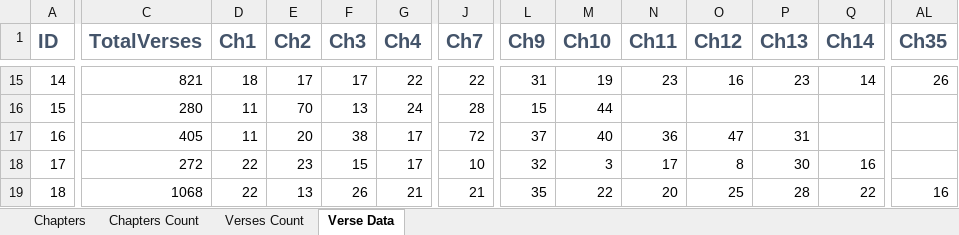
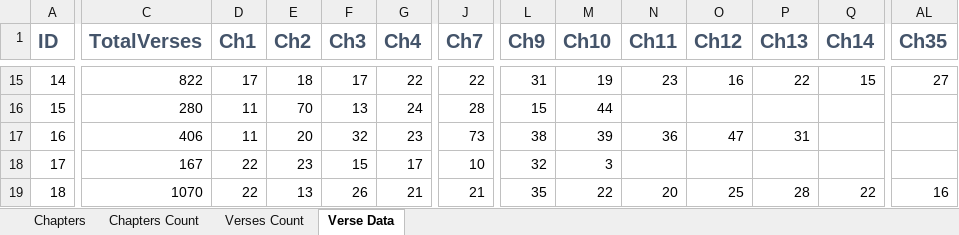
Before and after one commit to xinthose/personal_website, an Excel workbook: ref/KJV Bible Info.xlsx, sheet Verse Data, drawn as a sheet; only a part is shown, gaps mark what is left out; values as stored, in another font and other column widths than the file's, no borders; charts and pictures not drawn; the diff covers the shown part only; the diff names each change by its address in the sheet, - before the commit and + after, or states it on an @@ line.

```diff
--- a/ref/KJV Bible Info.xlsx (sheet Verse Data)
+++ b/ref/KJV Bible Info.xlsx (sheet Verse Data)
-C15 (TotalVerses): 821
+C15 (TotalVerses): 822
-D15 (Ch1): 18
+D15 (Ch1): 17
-E15 (Ch2): 17
+E15 (Ch2): 18
-P15 (Ch13): 23
+P15 (Ch13): 22
-Q15 (Ch14): 14
+Q15 (Ch14): 15
-AL15 (Ch35): 26
+AL15 (Ch35): 27
-C17 (TotalVerses): 405
+C17 (TotalVerses): 406
-F17 (Ch3): 38
+F17 (Ch3): 32
-G17 (Ch4): 17
+G17 (Ch4): 23
-J17 (Ch7): 72
+J17 (Ch7): 73
-L17 (Ch9): 37
+L17 (Ch9): 38
-M17 (Ch10): 40
+M17 (Ch10): 39
-C18 (TotalVerses): 272
+C18 (TotalVerses): 167
-N18 (Ch11): 17
+N18 (Ch11): (empty)
-O18 (Ch12): 8
+O18 (Ch12): (empty)
-P18 (Ch13): 30
+P18 (Ch13): (empty)
-Q18 (Ch14): 16
+Q18 (Ch14): (empty)
-C19 (TotalVerses): 1068
+C19 (TotalVerses): 1070
```
Also changed, not shown: 96 edited cells and cell formats elsewhere in this sheet, sheet Chapters, 1 other file.
